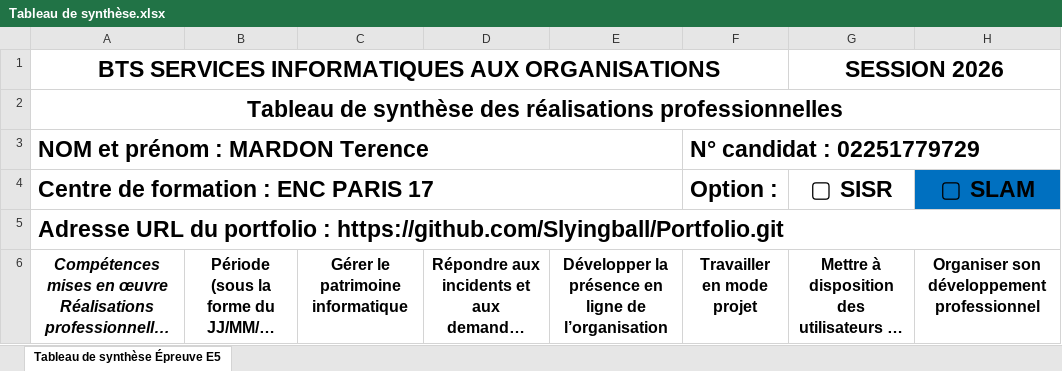
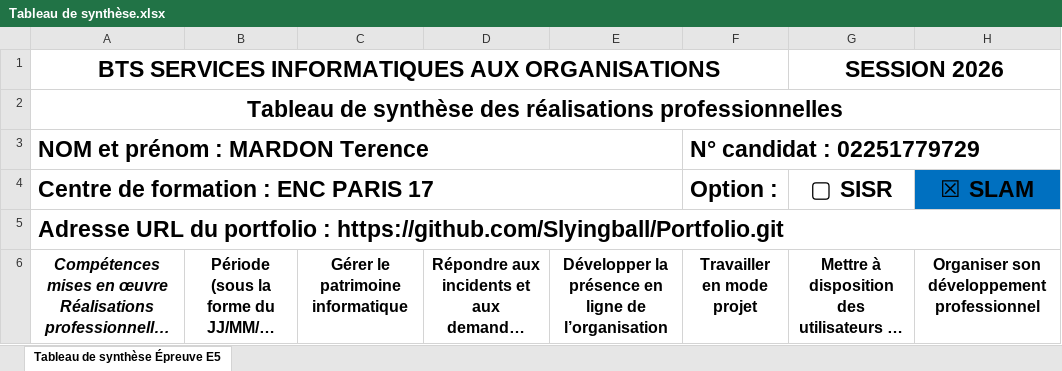
Before and after one commit to Slyingball/Portfolio, an Excel workbook: Tableau de synthèse.xlsx, sheet Tableau de synthèse Épreuve E5, drawn as a sheet; only a part is shown; long unchanged cells end in …; values as stored, in another font and other column widths than the file's, no borders; the diff names each change by its address in the sheet, - before the commit and + after, or states it on an @@ line.

Commit message:
feat: Remplacement de l'apercu Excel par le PDF natif

```diff
--- a/Tableau de synthèse.xlsx (sheet Tableau de synthèse Épreuve E5)
+++ b/Tableau de synthèse.xlsx (sheet Tableau de synthèse Épreuve E5)
-H4: ▢ SLAM
+H4: ☒ SLAM
```
Also changed, not shown: 3 other files.
